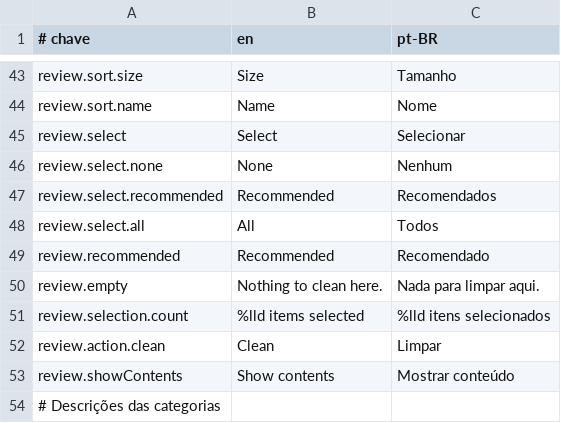
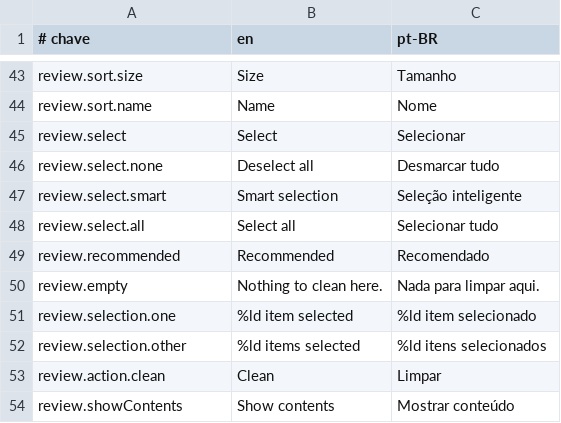
Before and after one commit to guigx7/CleanYourMac, a TSV file: App/Resources/Strings.tsv, drawn as a sheet; only a part is shown, gaps mark what is left out; the shorter side is filled out with more unchanged rows; the diff covers the shown part only.

```diff
--- a/App/Resources/Strings.tsv
+++ b/App/Resources/Strings.tsv
@@ -45,8 +45,9 @@ review.sort.name	Name	Nome
 review.select	Select	Selecionar
-review.select.none	None	Nenhum
-review.select.recommended	Recommended	Recomendados
-review.select.all	All	Todos
+review.select.none	Deselect all	Desmarcar tudo
+review.select.smart	Smart selection	Seleção inteligente
+review.select.all	Select all	Selecionar tudo
 review.recommended	Recommended	Recomendado
 review.empty	Nothing to clean here.	Nada para limpar aqui.
-review.selection.count	%lld items selected	%lld itens selecionados
+review.selection.one	%ld item selected	%ld item selecionado
+review.selection.other	%ld items selected	%ld itens selecionados
 review.action.clean	Clean	Limpar
```
Also changed, not shown: 20 added rows elsewhere in this file, 4 other files.
